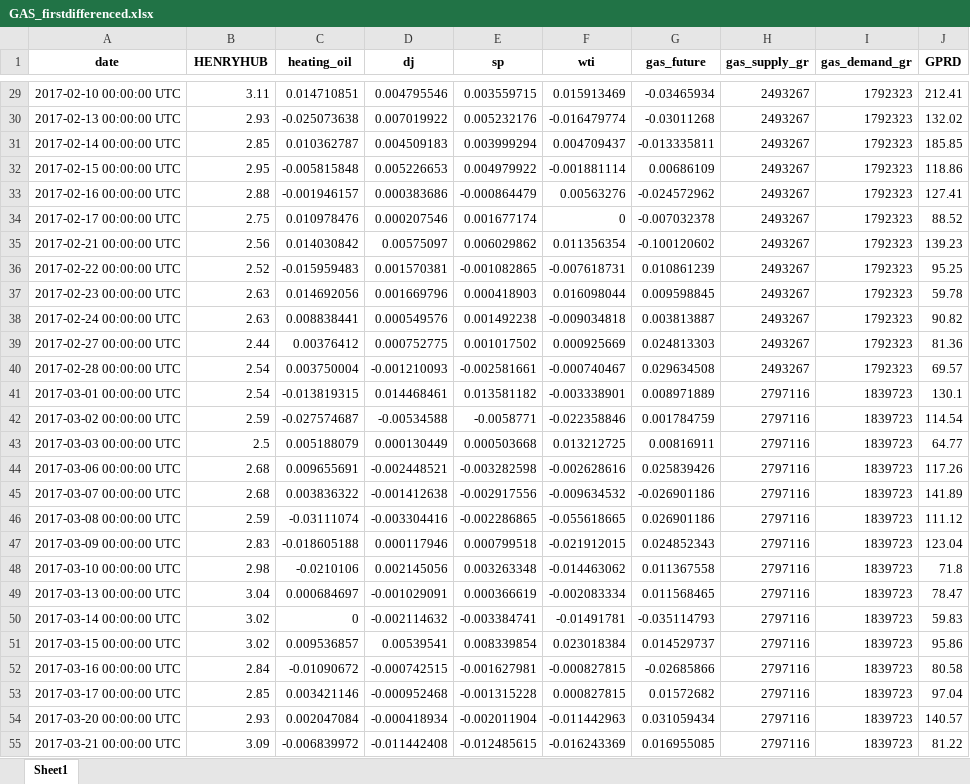
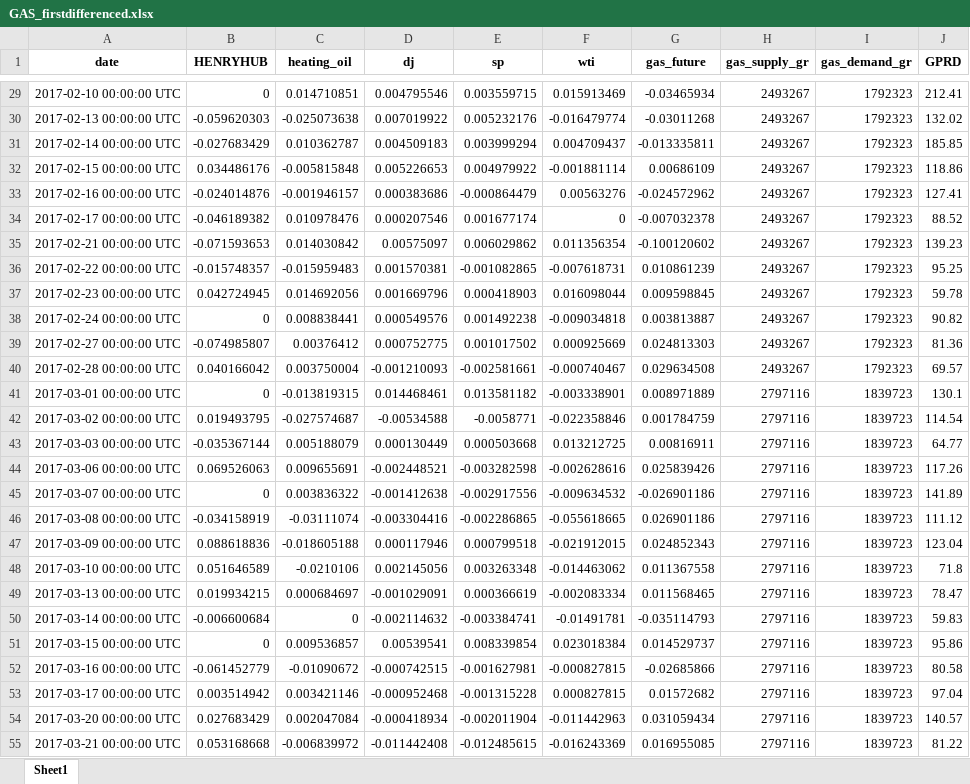
Before and after one commit to GiovanniBillo/BachelorThesis, an Excel workbook: data/GAS_firstdifferenced.xlsx, sheet Sheet1, drawn as a sheet; only a part is shown, gaps mark what is left out; values as stored, in another font and other column widths than the file's, no borders; the diff covers the shown part only; the diff names each change by its address in the sheet, - before the commit and + after, or states it on an @@ line.

```diff
--- a/data/GAS_firstdifferenced.xlsx (sheet Sheet1)
+++ b/data/GAS_firstdifferenced.xlsx (sheet Sheet1)
-B29 (HENRYHUB): 3.11
+B29 (HENRYHUB): 0
-B30 (HENRYHUB): 2.93
+B30 (HENRYHUB): -0.059620303
-B31 (HENRYHUB): 2.85
+B31 (HENRYHUB): -0.027683429
-B32 (HENRYHUB): 2.95
+B32 (HENRYHUB): 0.034486176
-B33 (HENRYHUB): 2.88
+B33 (HENRYHUB): -0.024014876
-B34 (HENRYHUB): 2.75
+B34 (HENRYHUB): -0.046189382
-B35 (HENRYHUB): 2.56
+B35 (HENRYHUB): -0.071593653
-B36 (HENRYHUB): 2.52
+B36 (HENRYHUB): -0.015748357
-B37 (HENRYHUB): 2.63
+B37 (HENRYHUB): 0.042724945
-B38 (HENRYHUB): 2.63
+B38 (HENRYHUB): 0
-B39 (HENRYHUB): 2.44
+B39 (HENRYHUB): -0.074985807
-B40 (HENRYHUB): 2.54
+B40 (HENRYHUB): 0.040166042
-B41 (HENRYHUB): 2.54
+B41 (HENRYHUB): 0
-B42 (HENRYHUB): 2.59
+B42 (HENRYHUB): 0.019493795
-B43 (HENRYHUB): 2.5
+B43 (HENRYHUB): -0.035367144
-B44 (HENRYHUB): 2.68
+B44 (HENRYHUB): 0.069526063
-B45 (HENRYHUB): 2.68
+B45 (HENRYHUB): 0
-B46 (HENRYHUB): 2.59
+B46 (HENRYHUB): -0.034158919
-B47 (HENRYHUB): 2.83
+B47 (HENRYHUB): 0.088618836
-B48 (HENRYHUB): 2.98
+B48 (HENRYHUB): 0.051646589
-B49 (HENRYHUB): 3.04
+B49 (HENRYHUB): 0.019934215
-B50 (HENRYHUB): 3.02
+B50 (HENRYHUB): -0.006600684
-B51 (HENRYHUB): 3.02
+B51 (HENRYHUB): 0
-B52 (HENRYHUB): 2.84
+B52 (HENRYHUB): -0.061452779
-B53 (HENRYHUB): 2.85
+B53 (HENRYHUB): 0.003514942
-B54 (HENRYHUB): 2.93
+B54 (HENRYHUB): 0.027683429
-B55 (HENRYHUB): 3.09
+B55 (HENRYHUB): 0.053168668
```
Also changed, not shown: 1220 edited cells elsewhere in this sheet, data/OIL_firstdifferenced.xlsx, 16 other files.
